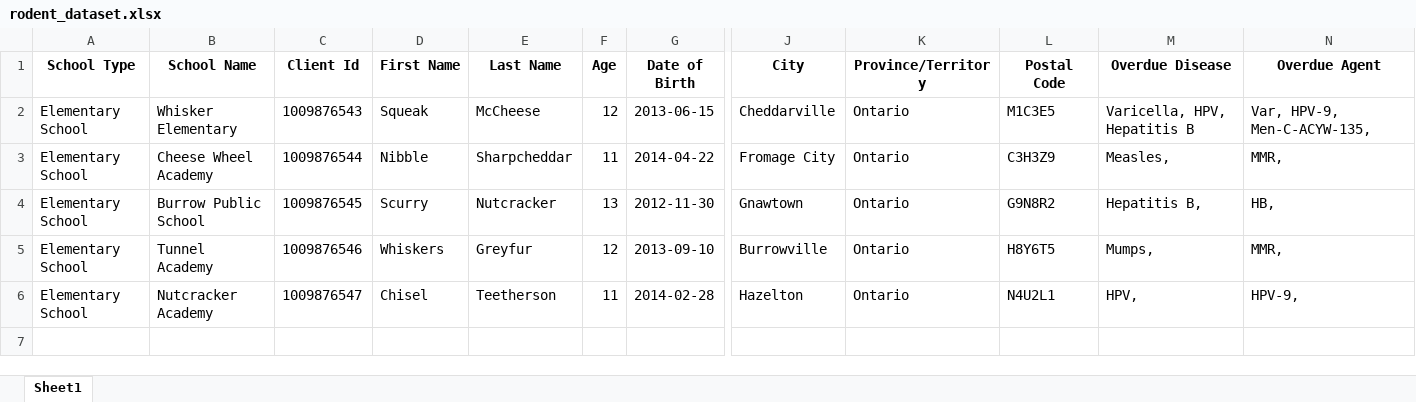
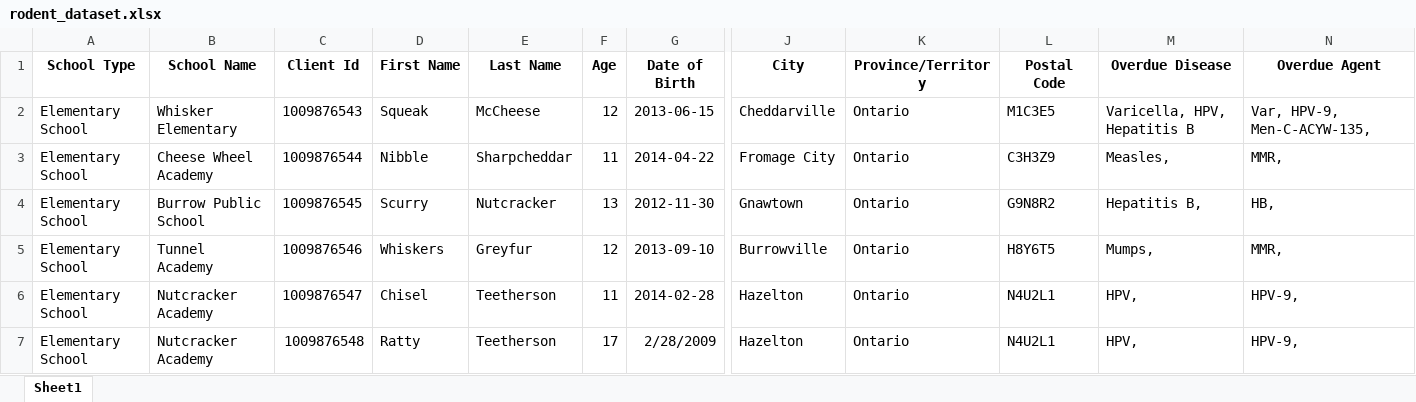
Before and after one commit to WDGPH/immunization-charts-python, an Excel workbook: input/rodent_dataset.xlsx, sheet Sheet1, drawn as a sheet; only a part is shown, gaps mark what is left out; values as stored, in another font and other column widths than the file's, no borders; rows hold the shown columns only; the diff names each change by its address in the sheet, - before the commit and + after, or states it on an @@ line.

```diff
--- a/input/rodent_dataset.xlsx (sheet Sheet1)
+++ b/input/rodent_dataset.xlsx (sheet Sheet1)
+row 7: Elementary School | Nutcracker Academy | 1009876548 | Ratty | Teetherson | 17 | 2/28/2009 | Hazelton | Ontario | N4U2L1 | HPV, | HPV-9,
```
